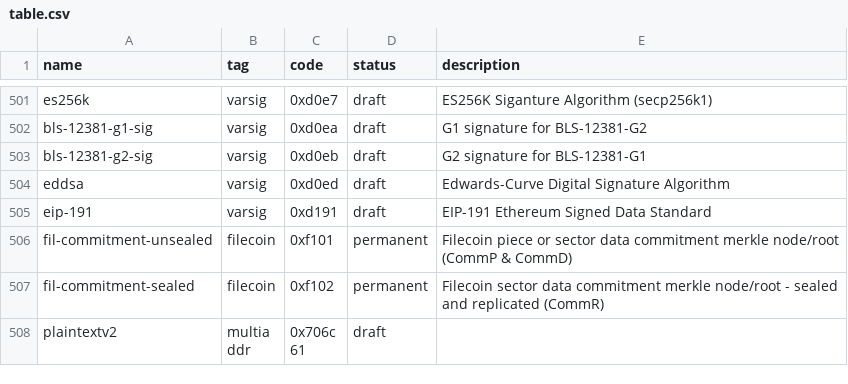
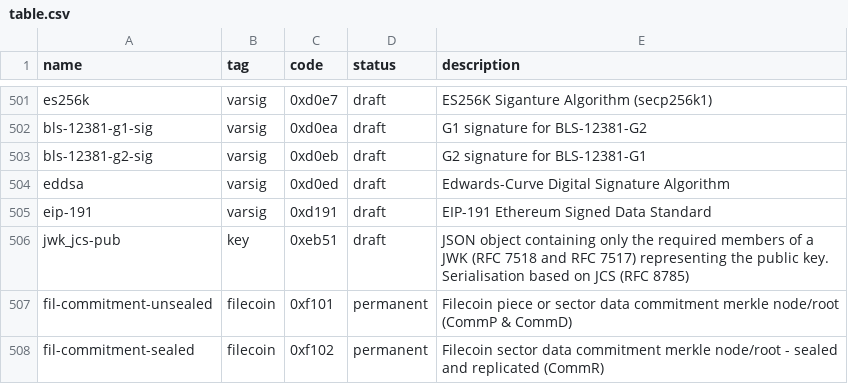
Before and after one commit to multiformats/multicodec, a CSV file: table.csv, drawn as a sheet; only a part is shown, gaps mark what is left out; the shorter side is filled out with more unchanged rows; the diff names each change by its address in the sheet, - before the commit and + after, or states it on an @@ line.

Commit message:
Add jwk-jcs (#307)
* Add jwk-jcs

Co-authored-by: Matti Taimela <matti_taimela@swissre.com>

```diff
--- a/table.csv
+++ b/table.csv
+row 506: jwk_jcs-pub | key | 0xeb51 | draft | JSON object containing only the required members of a JWK (RFC 7518 and RFC 7517) representing the public key. Serialisation based on JCS (RFC 8785)
```
